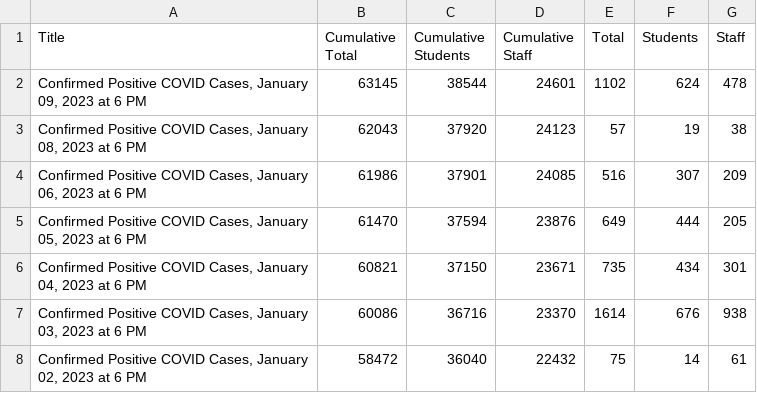
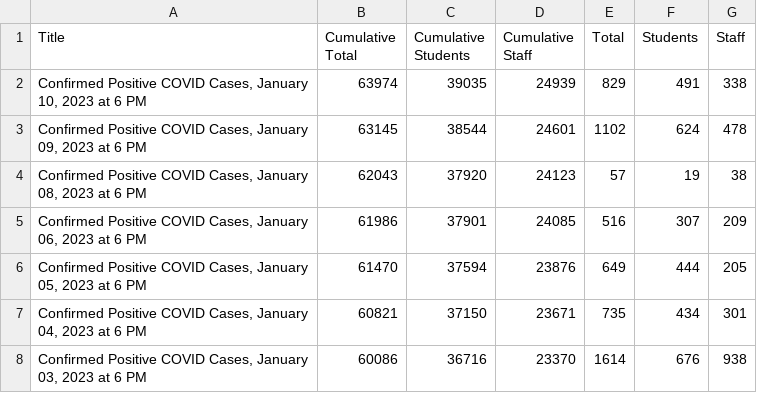
Before and after one commit to pressnyc/nyc-doe-covid-interventions, a CSV file: csv/confirmed-cases-daily.csv, drawn as a sheet; only a part is shown; the shorter side is filled out with more unchanged rows; the diff names each change by its address in the sheet, - before the commit and + after, or states it on an @@ line.

```diff
--- a/csv/confirmed-cases-daily.csv
+++ b/csv/confirmed-cases-daily.csv
+row 2: Confirmed Positive COVID Cases, January 10, 2023 at 6 PM | 63974 | 39035 | 24939 | 829 | 491 | 338
```
Also changed, not shown: csv/actions-charter.csv, csv/actions.csv, 1 other file.
